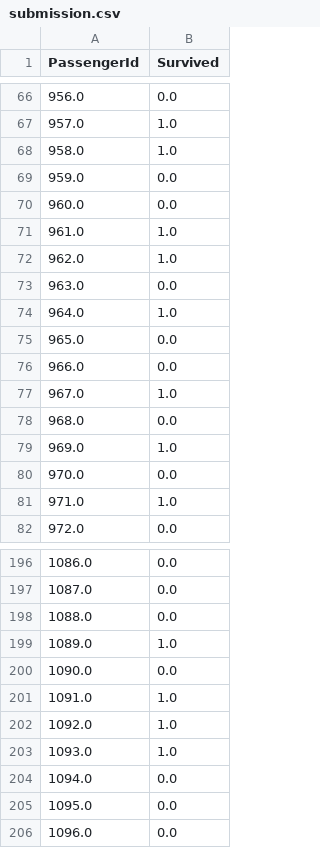
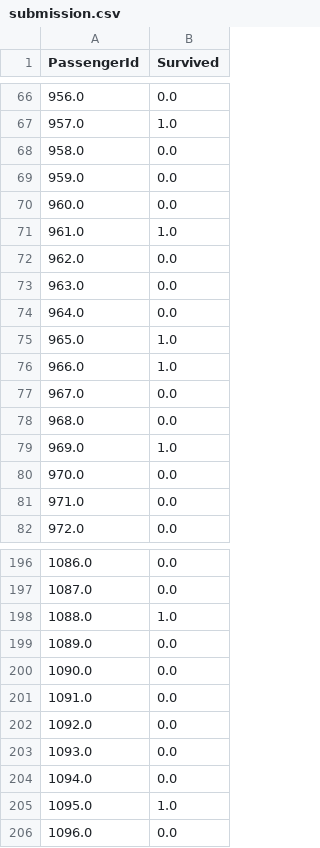
Before and after one commit to kanejames0430/boogie, a CSV file: data/submission.csv, drawn as a sheet; only a part is shown, gaps mark what is left out; the diff covers the shown part only.

```diff
--- a/data/submission.csv
+++ b/data/submission.csv
@@ -67,3 +67,3 @@ PassengerId,Survived
 957.0,1.0
-958.0,1.0
+958.0,0.0
 959.0,0.0
@@ -71,8 +71,8 @@ PassengerId,Survived
 961.0,1.0
-962.0,1.0
+962.0,0.0
 963.0,0.0
-964.0,1.0
-965.0,0.0
-966.0,0.0
-967.0,1.0
+964.0,0.0
+965.0,1.0
+966.0,1.0
+967.0,0.0
 968.0,0.0
@@ -80,3 +80,3 @@ PassengerId,Survived
 970.0,0.0
-971.0,1.0
+971.0,0.0
 972.0,0.0
@@ -197,10 +197,10 @@ PassengerId,Survived
 1087.0,0.0
-1088.0,0.0
-1089.0,1.0
+1088.0,1.0
+1089.0,0.0
 1090.0,0.0
-1091.0,1.0
-1092.0,1.0
-1093.0,1.0
+1091.0,0.0
+1092.0,0.0
+1093.0,0.0
 1094.0,0.0
-1095.0,0.0
+1095.0,1.0
 1096.0,0.0
```
Also changed, not shown: 64 edited cells elsewhere in this file, 2 other files.
